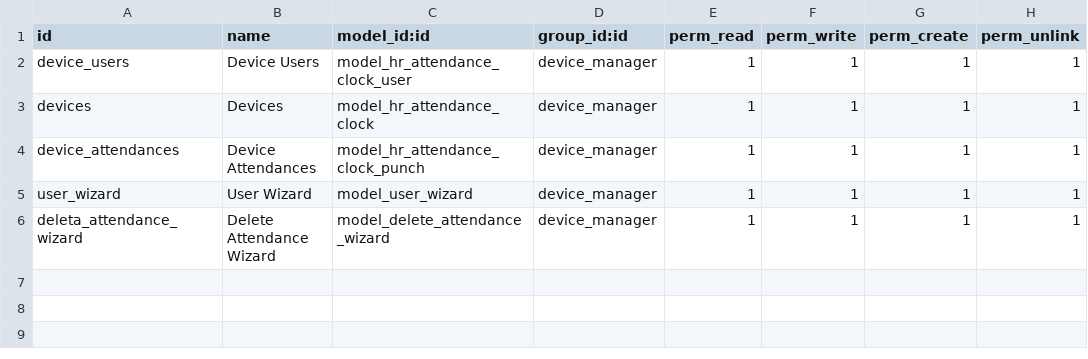
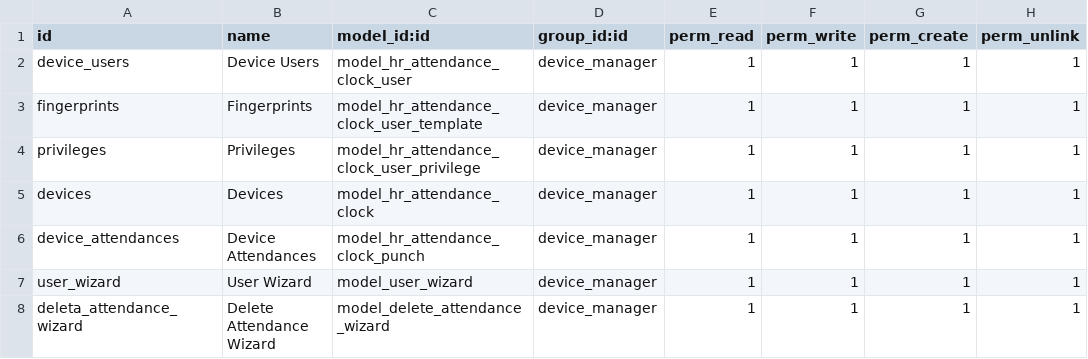
Before and after one commit to trevi-software/hr_pyzk, a CSV file: hr_pyzk/security/ir.model.access.csv, drawn as a sheet; the diff names each change by its address in the sheet, - before the commit and + after, or states it on an @@ line.

Commit message:
WIP: Add hr.attendance records from device punches

```diff
--- a/hr_pyzk/security/ir.model.access.csv
+++ b/hr_pyzk/security/ir.model.access.csv
+row 3: fingerprints | Fingerprints | model_hr_attendance_clock_user_template | device_manager | 1 | 1 | 1 | 1
+row 4: privileges | Privileges | model_hr_attendance_clock_user_privilege | device_manager | 1 | 1 | 1 | 1
```
Also changed, not shown: 29 other files.
